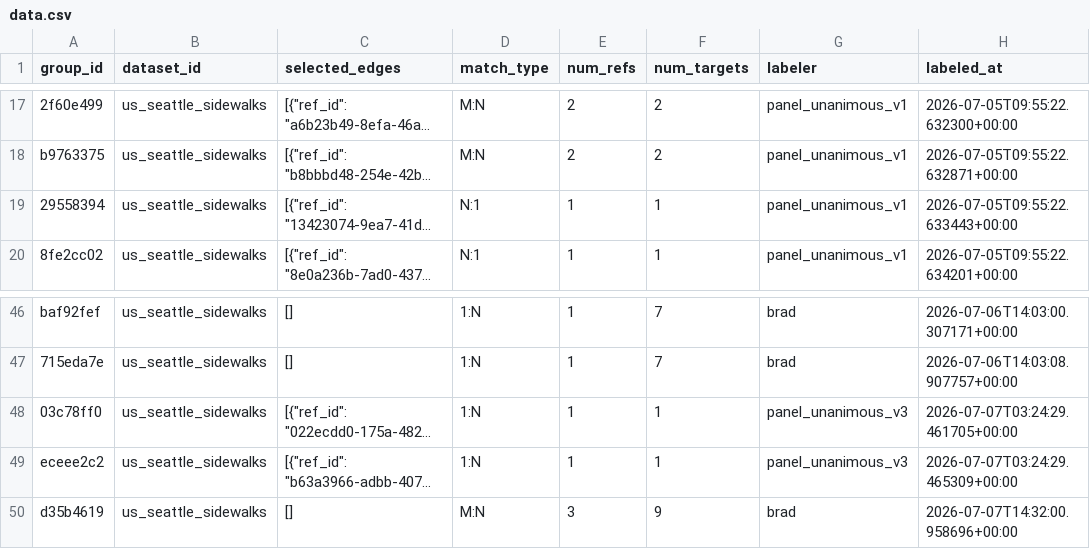
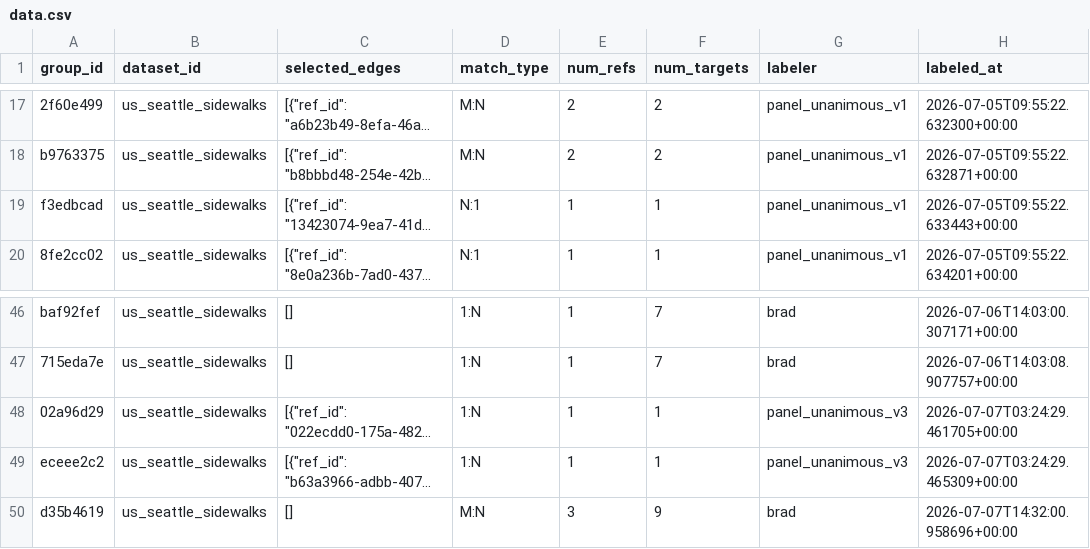
Before and after one commit to brad-richardson/crosswalk, a CSV file: labels/stitching/dataset=us_seattle_sidewalks/data.csv, drawn as a sheet; only a part is shown, gaps mark what is left out; long unchanged cells end in …; the diff names each change by its address in the sheet, - before the commit and + after, or states it on an @@ line.

```diff
--- a/labels/stitching/dataset=us_seattle_sidewalks/data.csv
+++ b/labels/stitching/dataset=us_seattle_sidewalks/data.csv
-A19 (group_id): 29558394
+A19 (group_id): f3edbcad
-A48 (group_id): 03c78ff0
+A48 (group_id): 02a96d29
```
Also changed, not shown: labels/stitching/dataset=us_seattle_sidewalks/rekey_log.csv, 2 other files.
